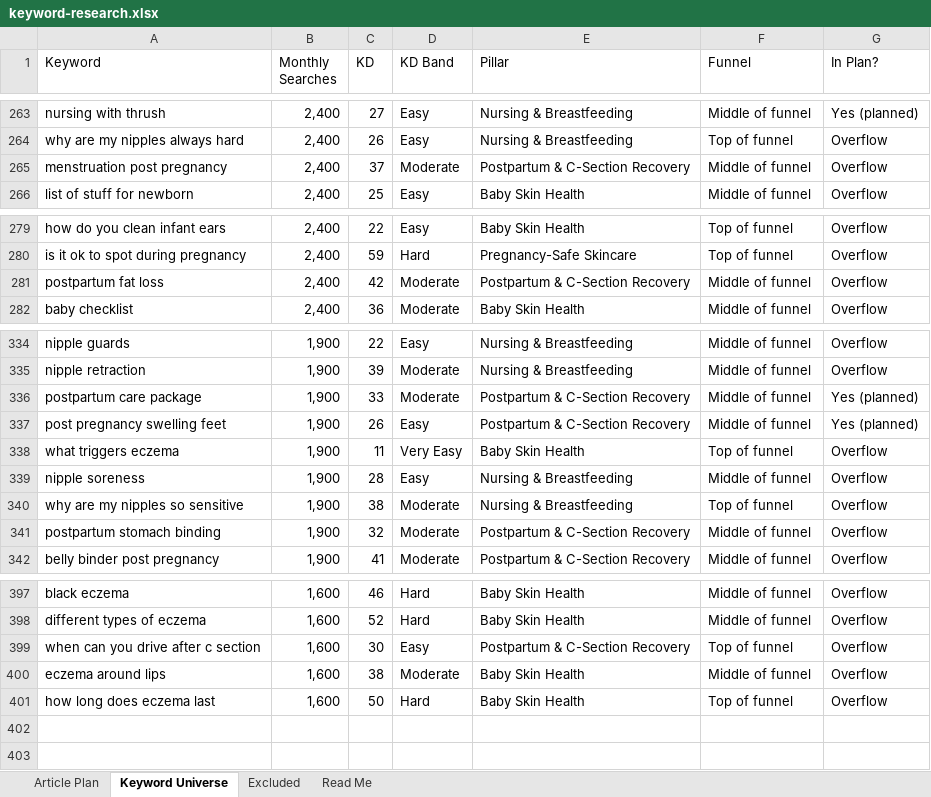
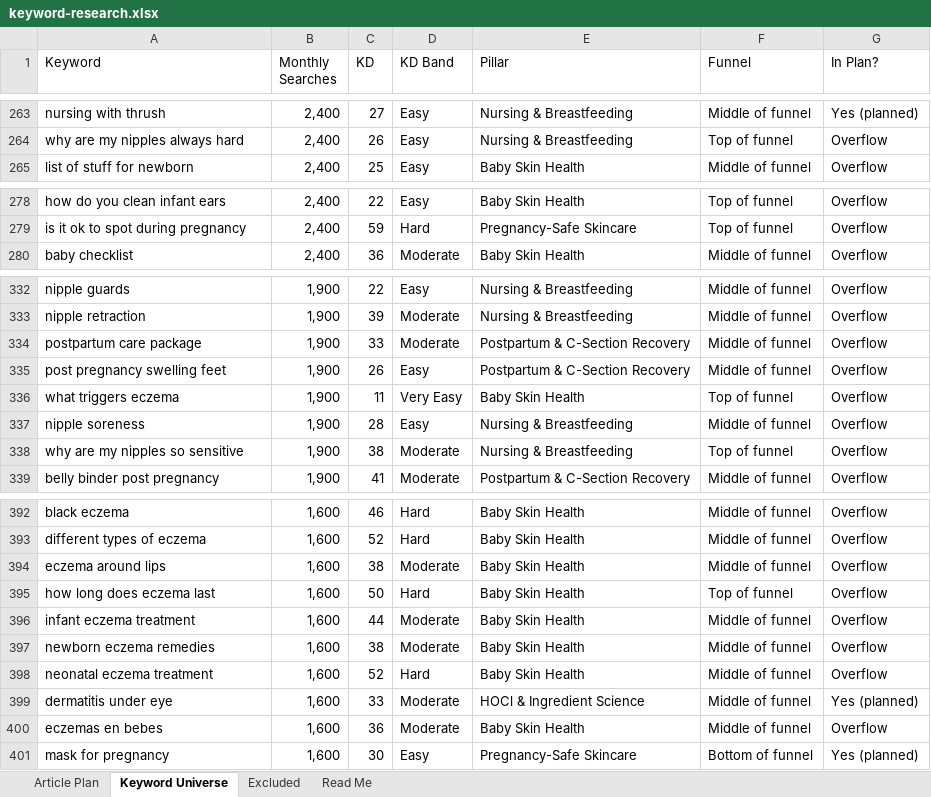
Before and after one commit to jonestj-boop/decks, an Excel workbook: decks/skin-revival-science/keyword-research.xlsx, sheet Keyword Universe, drawn as a sheet; only a part is shown, gaps mark what is left out; values as stored, in another font and other column widths than the file's, no cell formats; removed rows and columns are numbered as before the commit, all else as after; the diff covers the shown part only; the diff names each change by its address in the sheet, - before the commit and + after, or states it on an @@ line.

```diff
--- a/decks/skin-revival-science/keyword-research.xlsx (sheet Keyword Universe)
+++ b/decks/skin-revival-science/keyword-research.xlsx (sheet Keyword Universe)
-row 265: menstruation post pregnancy | 2,400 | 37 | Moderate | Postpartum & C-Section Recovery | Middle of funnel | Overflow
-row 281: postpartum fat loss | 2,400 | 42 | Moderate | Postpartum & C-Section Recovery | Middle of funnel | Overflow
-G334:G335 (In Plan?): Yes (planned)
+G334:G335 (In Plan?): Overflow
-row 341: postpartum stomach binding | 1,900 | 32 | Moderate | Postpartum & C-Section Recovery | Middle of funnel | Overflow
-row 399: when can you drive after c section | 1,600 | 30 | Easy | Postpartum & C-Section Recovery | Top of funnel | Overflow
+row 396: infant eczema treatment | 1,600 | 44 | Moderate | Baby Skin Health | Middle of funnel | Overflow
+row 397: newborn eczema remedies | 1,600 | 38 | Moderate | Baby Skin Health | Middle of funnel | Overflow
+row 398: neonatal eczema treatment | 1,600 | 52 | Hard | Baby Skin Health | Middle of funnel | Overflow
+row 399: dermatitis under eye | 1,600 | 33 | Moderate | HOCl & Ingredient Science | Middle of funnel | Yes (planned)
+row 400: eczemas en bebes | 1,600 | 36 | Moderate | Baby Skin Health | Middle of funnel | Overflow
+row 401: mask for pregnancy | 1,600 | 30 | Easy | Pregnancy-Safe Skincare | Bottom of funnel | Yes (planned)
```
Also changed, not shown: 2 removed rows and 6 edited cells elsewhere in this sheet, sheet Article Plan, sheet Read Me, cell formats, 1 other file.
